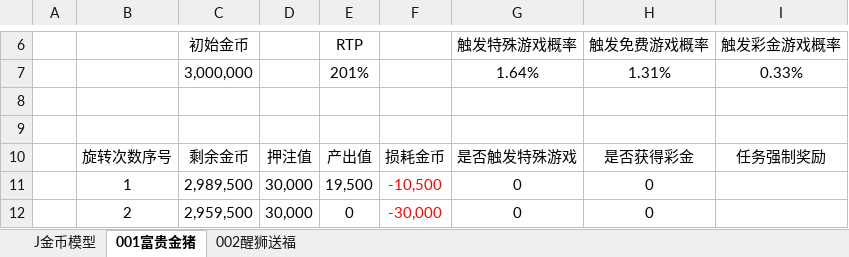
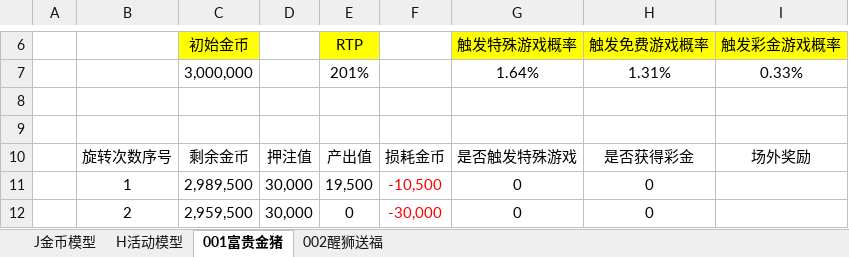
Before and after one commit to FelingOD/Slot-Monitor, an Excel workbook: 爆有钱online数值还原表.xlsx, sheet 001富贵金猪, drawn as a sheet; only a part is shown, gaps mark what is left out; values as stored, in another font and other column widths than the file's, no borders; charts and pictures not drawn; the diff names each change by its address in the sheet, - before the commit and + after, or states it on an @@ line.

```diff
--- a/爆有钱online数值还原表.xlsx (sheet 001富贵金猪)
+++ b/爆有钱online数值还原表.xlsx (sheet 001富贵金猪)
+sheet tab: H活动模型
-C6 fill: none
+C6 fill: #FFFF00
-E6 fill: none
+E6 fill: #FFFF00
-G6:I6 fill: none
+G6:I6 fill: #FFFF00
-I10 (触发彩金游戏概率): 任务强制奖励
+I10 (触发彩金游戏概率): 场外奖励
```
Also changed, not shown: sheet 002醒狮送福, charts or pictures, documents/slot数据采集源表20250411_1734.xlsx, 3 other files.
